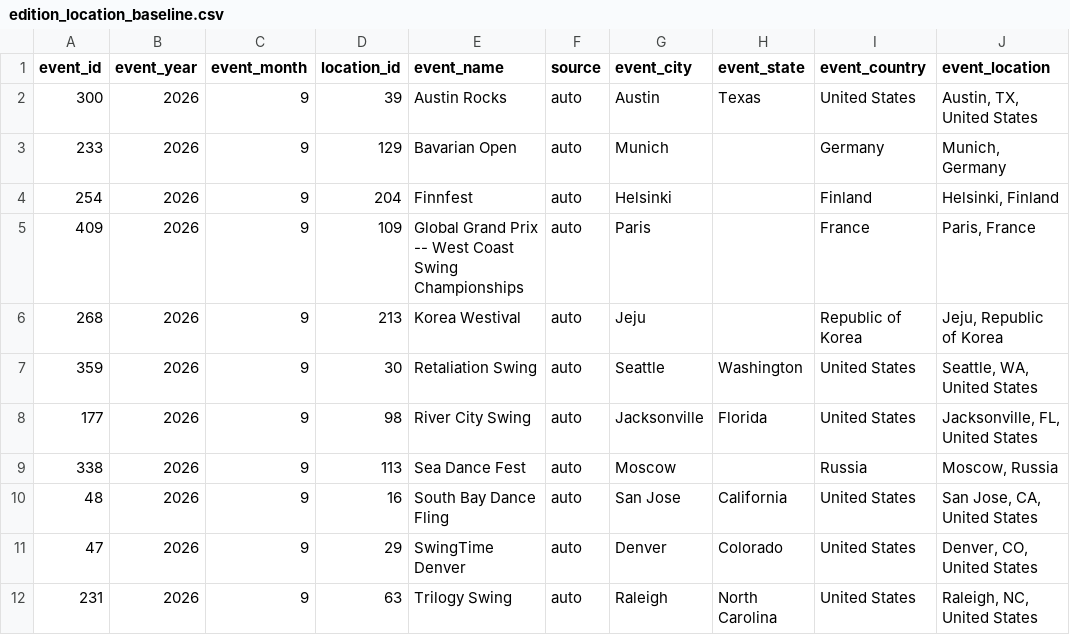
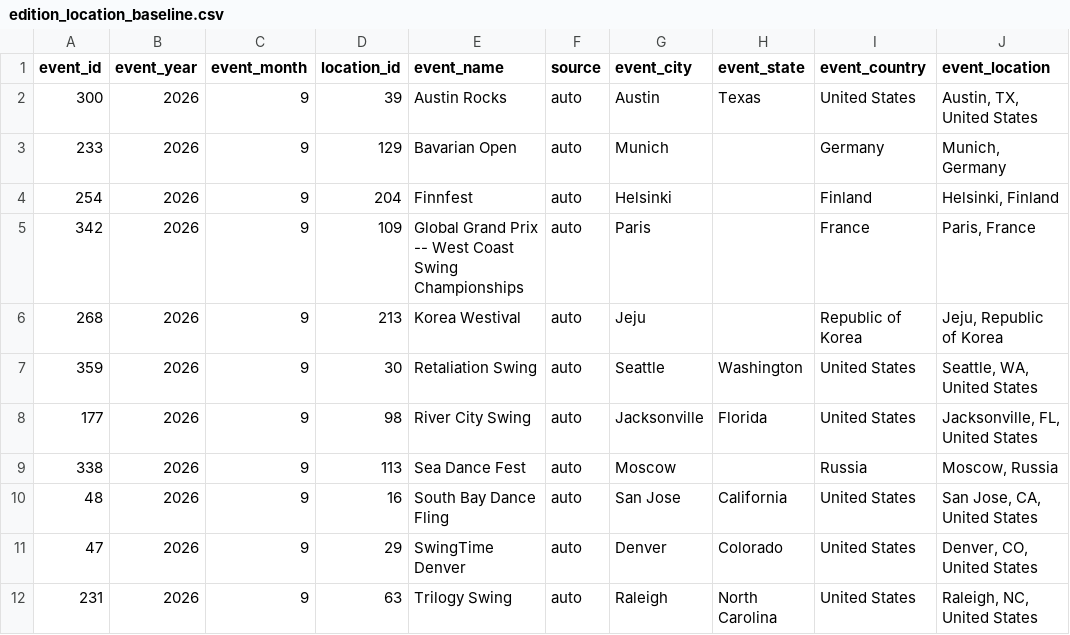
Before and after one commit to zlat1109/wsdc-data-pipeline, a CSV file: data/edition_location_baseline.csv, drawn as a sheet; only a part is shown; the diff names each change by its address in the sheet, - before the commit and + after, or states it on an @@ line.

```diff
--- a/data/edition_location_baseline.csv
+++ b/data/edition_location_baseline.csv
-A5 (event_id): 409
+A5 (event_id): 342
```
Also changed, not shown: data/edition_calendar_dates.csv, data/event_catalog.csv, 6 other files.
